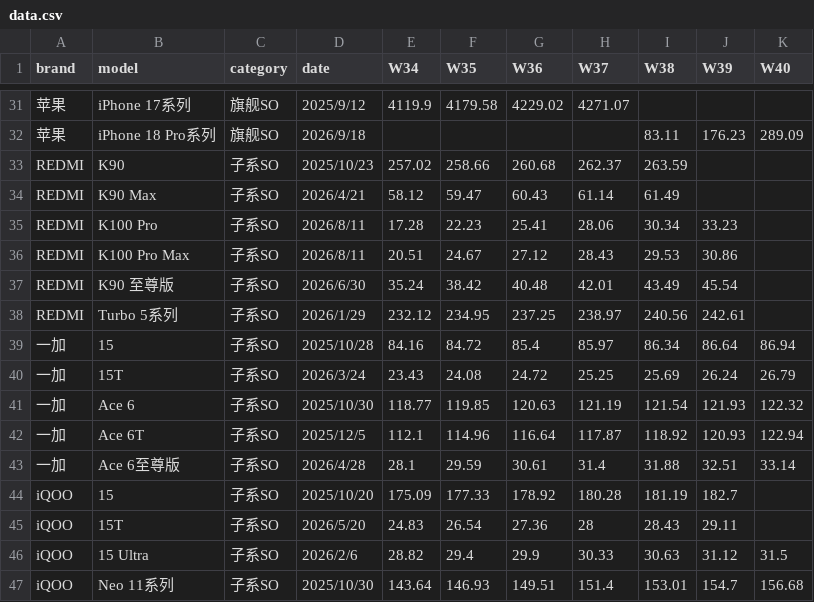
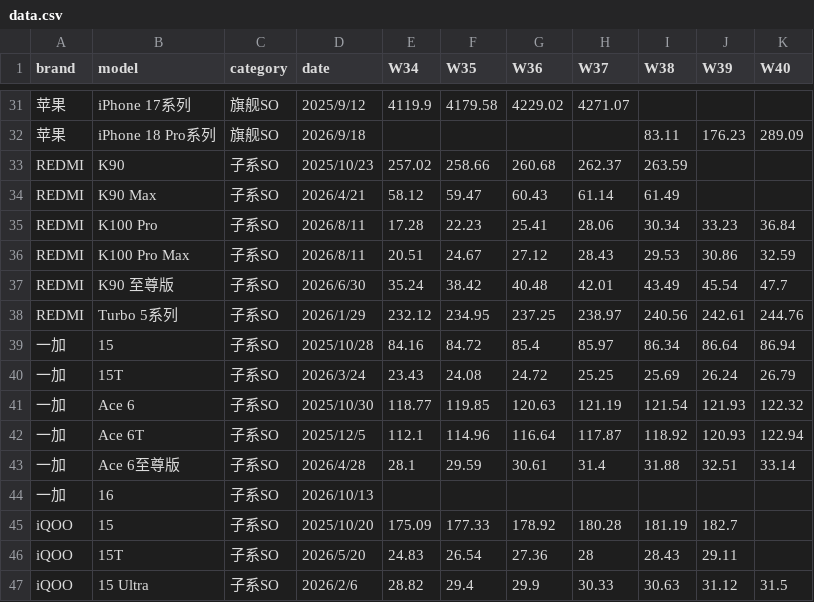
Before and after one commit to muinocriz/smartphoneSellOut, a CSV file: data.csv, drawn as a sheet; only a part is shown, gaps mark what is left out; the shorter side is filled out with more unchanged rows; the diff covers the shown part only.

```diff
--- a/data.csv
+++ b/data.csv
@@ -34,6 +34,6 @@ REDMI,K90,子系SO,2025/10/23,257.02,258.66,260.68,262.37,263.59,,
 REDMI,K90 Max,子系SO,2026/4/21,58.12,59.47,60.43,61.14,61.49,,
-REDMI,K100 Pro,子系SO,2026/8/11,17.28,22.23,25.41,28.06,30.34,33.23,
-REDMI,K100 Pro Max,子系SO,2026/8/11,20.51,24.67,27.12,28.43,29.53,30.86,
-REDMI,K90 至尊版,子系SO,2026/6/30,35.24,38.42,40.48,42.01,43.49,45.54,
-REDMI,Turbo 5系列,子系SO,2026/1/29,232.12,234.95,237.25,238.97,240.56,242.61,
+REDMI,K100 Pro,子系SO,2026/8/11,17.28,22.23,25.41,28.06,30.34,33.23,36.84
+REDMI,K100 Pro Max,子系SO,2026/8/11,20.51,24.67,27.12,28.43,29.53,30.86,32.59
+REDMI,K90 至尊版,子系SO,2026/6/30,35.24,38.42,40.48,42.01,43.49,45.54,47.7
+REDMI,Turbo 5系列,子系SO,2026/1/29,232.12,234.95,237.25,238.97,240.56,242.61,244.76
 一加,15,子系SO,2025/10/28,84.16,84.72,85.4,85.97,86.34,86.64,86.94
@@ -43,2 +43,3 @@ REDMI,Turbo 5系列,子系SO,2026/1/29,232.12,234.95,237.25,238.97,240.56,242.61
 一加,Ace 6至尊版,子系SO,2026/4/28,28.1,29.59,30.61,31.4,31.88,32.51,33.14
+一加,16,子系SO,2026/10/13,,,,,,,
 iQOO,15,子系SO,2025/10/20,175.09,177.33,178.92,180.28,181.19,182.7,
```
Also changed, not shown: 17 edited cells elsewhere in this file.
